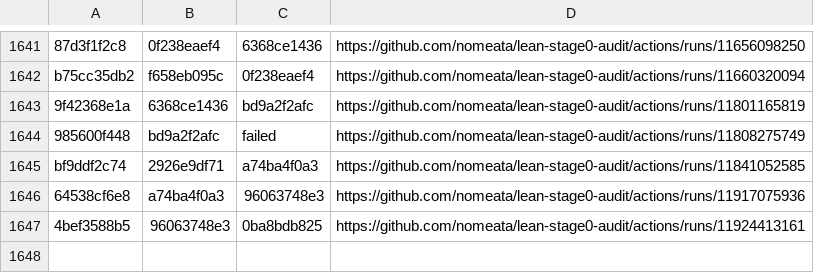
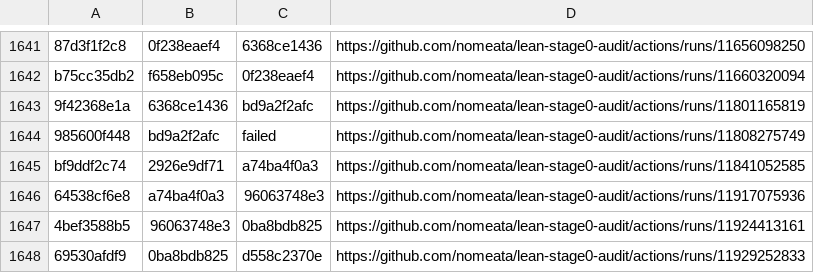
Before and after one commit to nomeata/lean-stage0-audit, a CSV file: builds.csv, drawn as a sheet; only a part is shown, gaps mark what is left out; the diff names each change by its address in the sheet, - before the commit and + after, or states it on an @@ line.

Commit message:
Github run of ./build.sh 69530afdf9 0ba8bdb825

```diff
--- a/builds.csv
+++ b/builds.csv
+row 1648: 69530afdf9 | 0ba8bdb825 | d558c2370e | https://github.com/nomeata/lean-stage0-audit/actions/runs/11929252833
```
Also changed, not shown: 1 other file.
